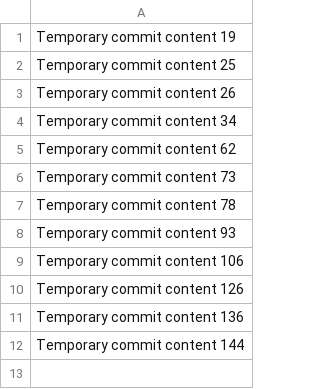
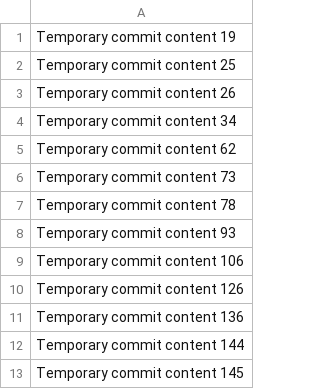
Before and after one commit to pusachvs/pusa, a CSV file: data.csv, drawn as a sheet; the diff names each change by its address in the sheet, - before the commit and + after, or states it on an @@ line.

```diff
--- a/data.csv
+++ b/data.csv
+row 13: Temporary commit content 145
```
